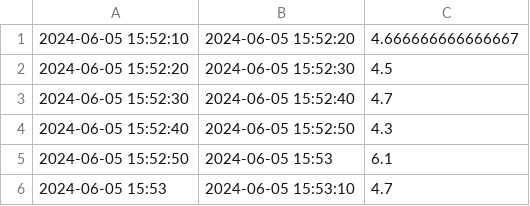
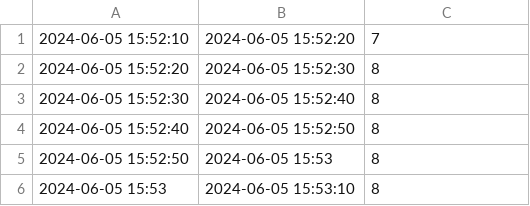
Before and after one commit to paololeidi/ksqlDBQueries, a CSV file: files/output/output1.csv, drawn as a sheet.

```diff
--- a/files/output/output1.csv
+++ b/files/output/output1.csv
@@ -1,6 +1,6 @@
-2024-06-05 15:52:10,2024-06-05 15:52:20,4.666666666666667
-2024-06-05 15:52:20,2024-06-05 15:52:30,4.5
-2024-06-05 15:52:30,2024-06-05 15:52:40,4.7
-2024-06-05 15:52:40,2024-06-05 15:52:50,4.3
-2024-06-05 15:52:50,2024-06-05 15:53,6.1
-2024-06-05 15:53,2024-06-05 15:53:10,4.7
+2024-06-05 15:52:10,2024-06-05 15:52:20,7
+2024-06-05 15:52:20,2024-06-05 15:52:30,8
+2024-06-05 15:52:30,2024-06-05 15:52:40,8
+2024-06-05 15:52:40,2024-06-05 15:52:50,8
+2024-06-05 15:52:50,2024-06-05 15:53,8
+2024-06-05 15:53,2024-06-05 15:53:10,8
```
Also changed, not shown: 5 other files.
